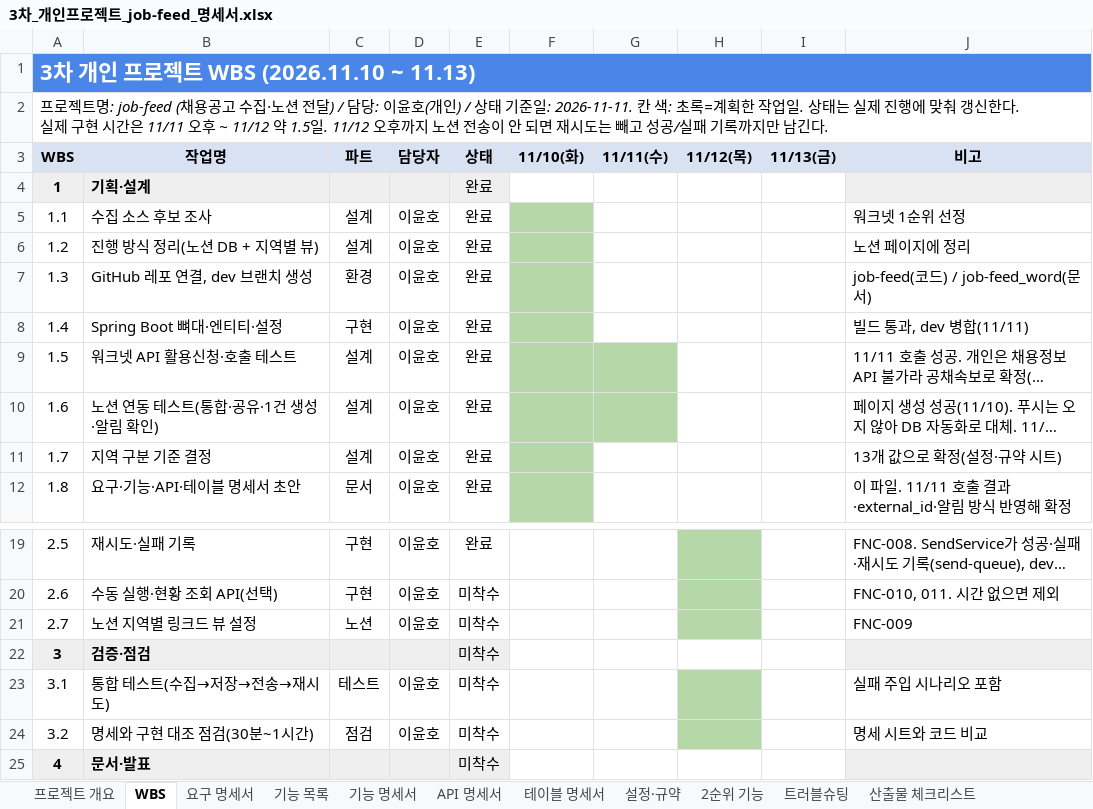
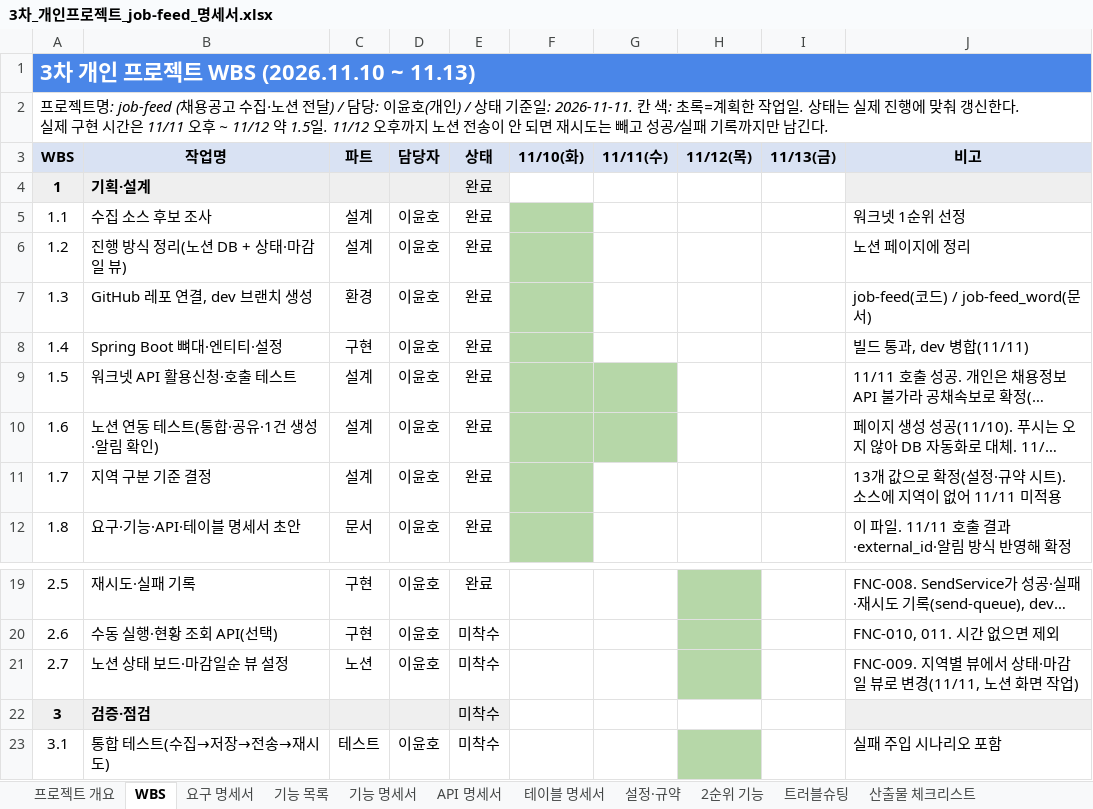
Before and after one commit to ho8566z/job-feed_word, an Excel workbook: excel_output/3차_개인프로젝트_job-feed_명세서.xlsx, sheet WBS, drawn as a sheet; only a part is shown, gaps mark what is left out; the shorter side is filled out with more unchanged rows; long unchanged cells end in …; values as stored, in another font and other column widths than the file's, no borders; the diff names each change by its address in the sheet, - before the commit and + after, or states it on an @@ line.

```diff
--- a/excel_output/3차_개인프로젝트_job-feed_명세서.xlsx (sheet WBS)
+++ b/excel_output/3차_개인프로젝트_job-feed_명세서.xlsx (sheet WBS)
-B6 (작업명): 진행 방식 정리(노션 DB + 지역별 뷰)
+B6 (작업명): 진행 방식 정리(노션 DB + 상태·마감일 뷰)
-J11 (비고): 13개 값으로 확정(설정·규약 시트)
+J11 (비고): 13개 값으로 확정(설정·규약 시트). 소스에 지역이 없어 11/11 미적용
-B21 (작업명): 노션 지역별 링크드 뷰 설정
+B21 (작업명): 노션 상태 보드·마감일순 뷰 설정
-J21 (비고): FNC-009
+J21 (비고): FNC-009. 지역별 뷰에서 상태·마감일 뷰로 변경(11/11, 노션 화면 작업)
```
Also changed, not shown: sheet 프로젝트 개요, sheet 기능 명세서, sheet 기능 목록, sheet 설정·규약, sheet 요구 명세서, sheet 테이블 명세서, 1 more sheet, 1 other file.
